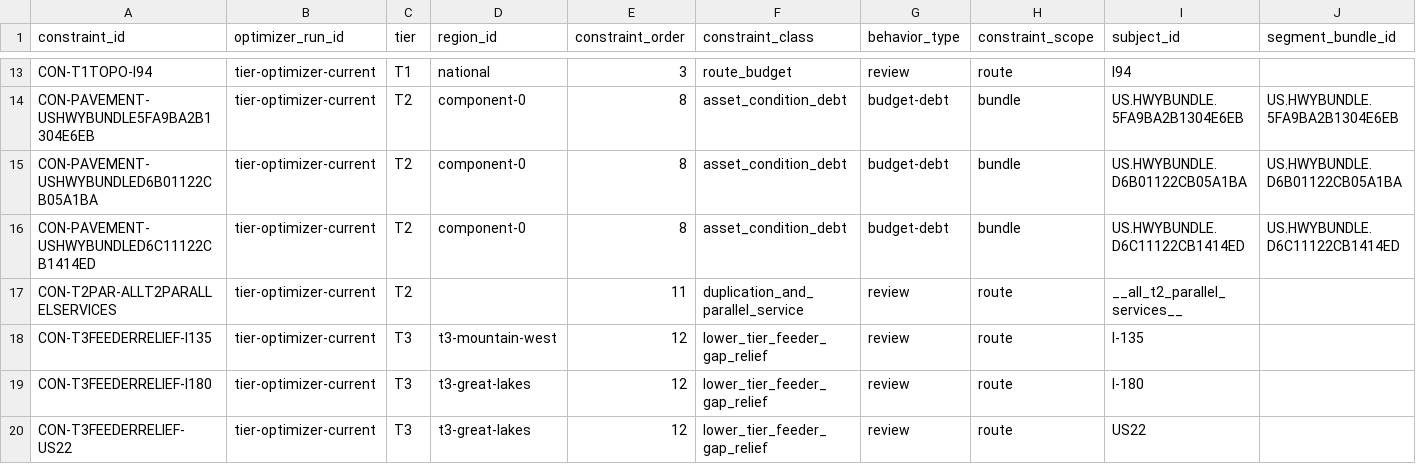
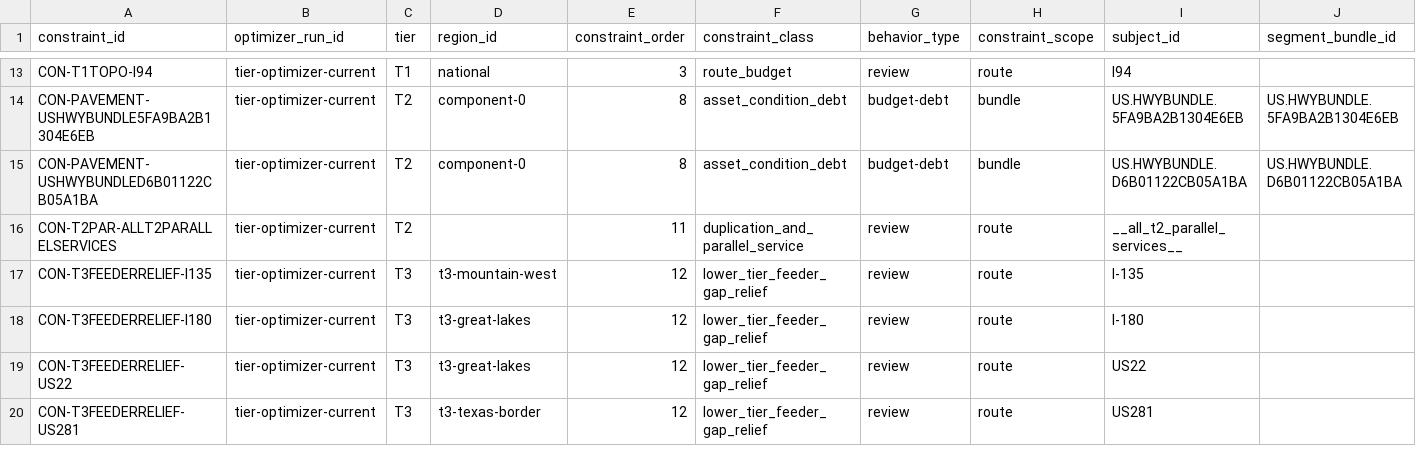
Before and after one commit to giodl73-repo/ROUTE, a CSV file: data/optimizer-constraint-ledger.csv, drawn as a sheet; only a part is shown, gaps mark what is left out; the shorter side is filled out with more unchanged rows; rows hold the shown columns only; the diff names each change by its address in the sheet, - before the commit and + after, or states it on an @@ line.

```diff
--- a/data/optimizer-constraint-ledger.csv
+++ b/data/optimizer-constraint-ledger.csv
-row 16: CON-PAVEMENT-USHWYBUNDLED6C11122CB1414ED | tier-optimizer-current | T2 | component-0 | 8 | asset_condition_debt | budget-debt | bundle | US.HWYBUNDLE.D6C11122CB1414ED | US.HWYBUNDLE.D6C11122CB1414ED
```
Also changed, not shown: data/optimizer-constraint-budget.csv, data/release-manifest.csv, 11 other files.
